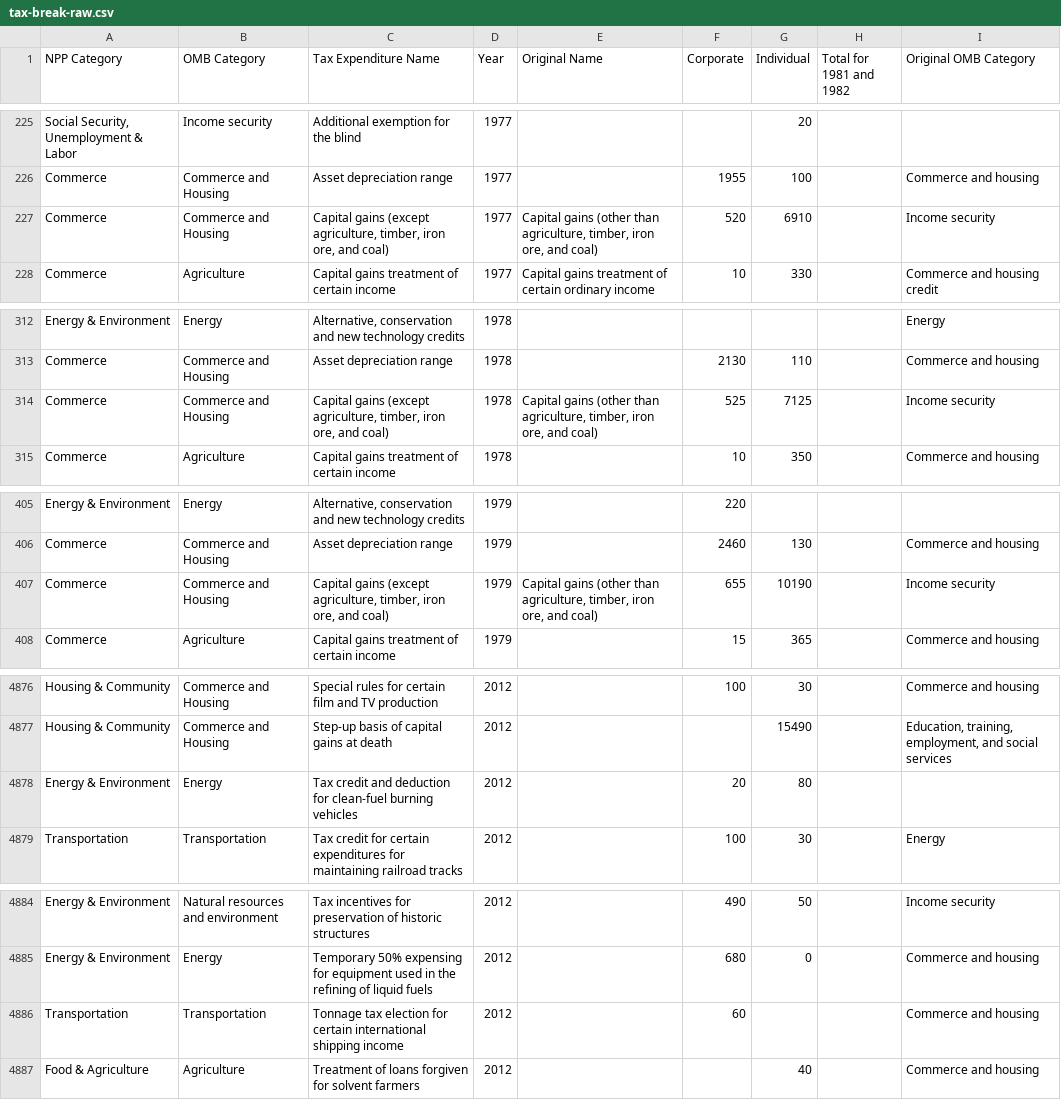
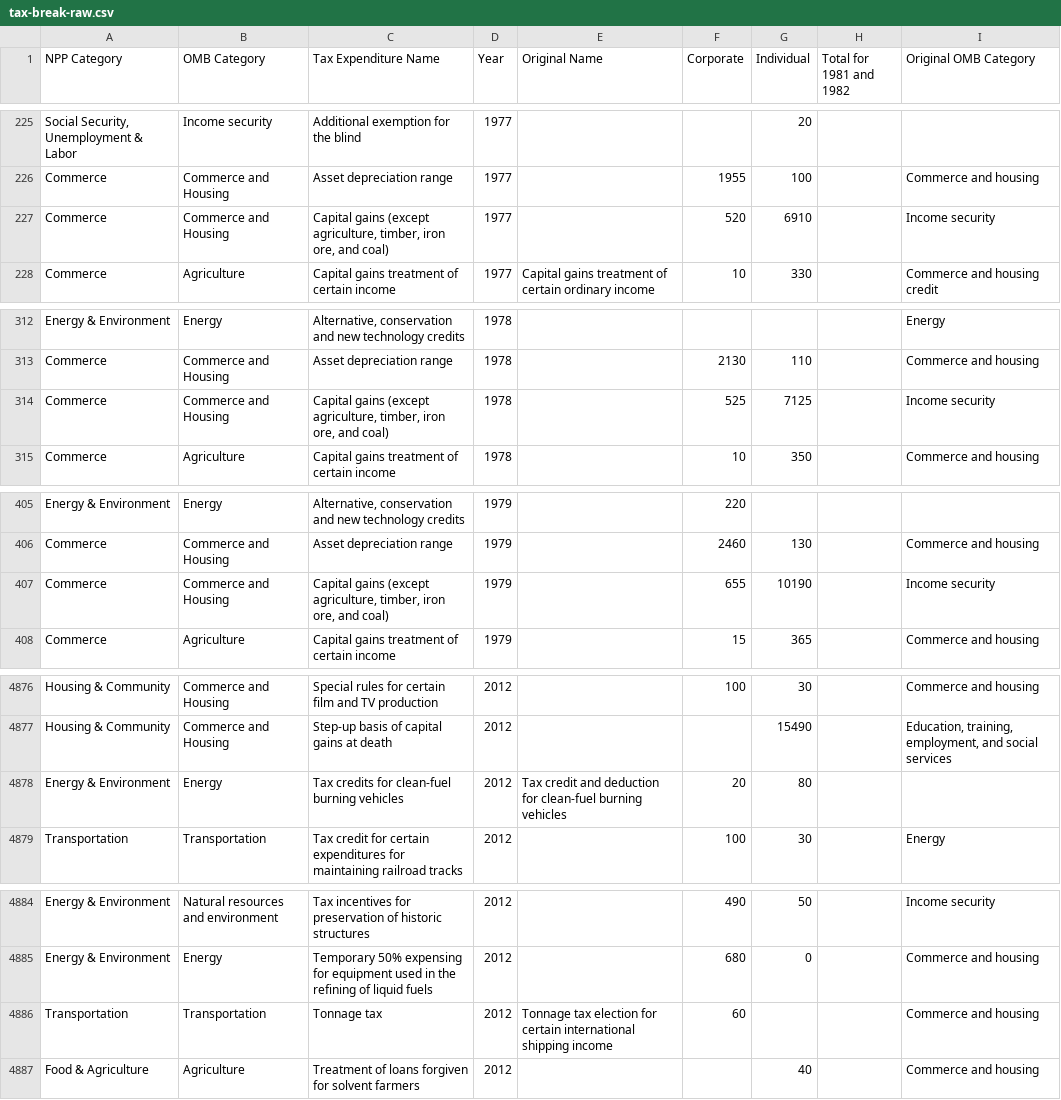
Before and after one commit to npp/tax-break, a CSV file: data/tax-break-raw.csv, drawn as a sheet; only a part is shown, gaps mark what is left out; the diff covers the shown part only; the diff names each change by its address in the sheet, - before the commit and + after, or states it on an @@ line.

Commit message:
a few more changes to standardize tax break names over time

```diff
--- a/data/tax-break-raw.csv
+++ b/data/tax-break-raw.csv
-E227 (Original Name): Capital gains (other than agriculture, timber, iron ore, and coal)
+E227 (Original Name): (empty)
-E314 (Original Name): Capital gains (other than agriculture, timber, iron ore, and coal)
+E314 (Original Name): (empty)
-E407 (Original Name): Capital gains (other than agriculture, timber, iron ore, and coal)
+E407 (Original Name): (empty)
-C4878 (Tax Expenditure Name): Tax credit and deduction for clean-fuel…
+C4878 (Tax Expenditure Name): Tax credits for clean-fuel…
-E4878 (Original Name): (empty)
+E4878 (Original Name): Tax credit and deduction for clean-fuel burning vehicles
-C4886 (Tax Expenditure Name): Tonnage tax election for certain international shipping income
+C4886 (Tax Expenditure Name): Tonnage tax
-E4886 (Original Name): (empty)
+E4886 (Original Name): Tonnage tax election for certain international shipping income
```
Also changed, not shown: 52 edited cells elsewhere in this file.
